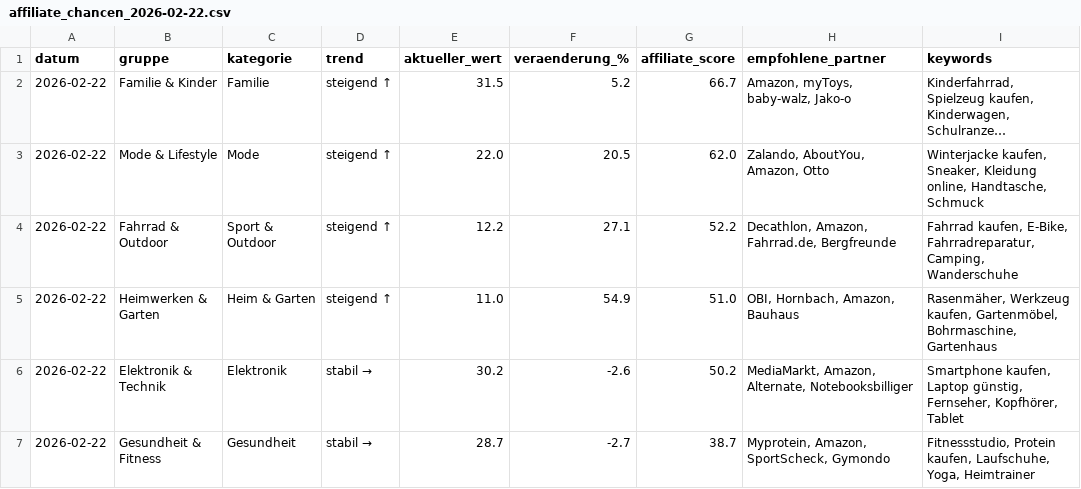
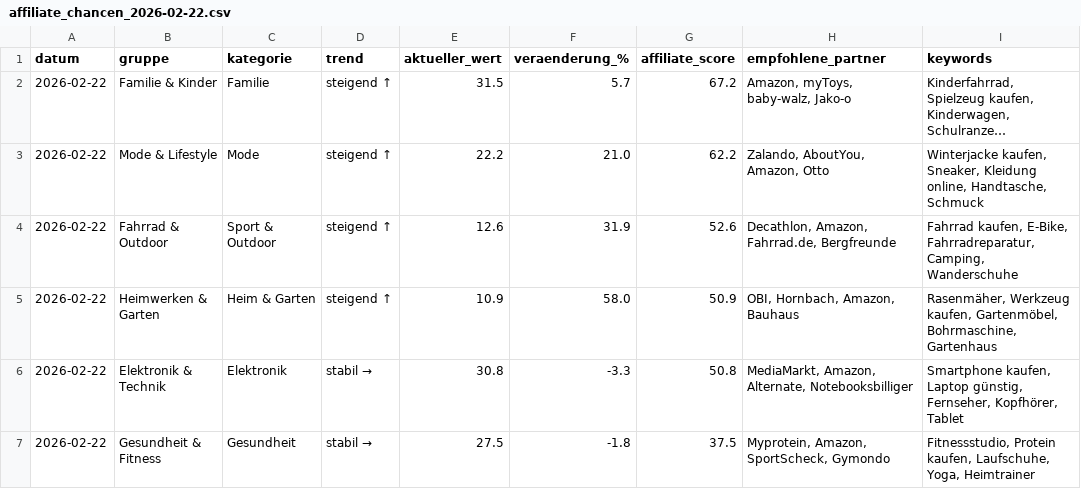
Before and after one commit to StammenKai/data_ruhrpot, a CSV file: output/affiliate_chancen_2026-02-22.csv, drawn as a sheet; long unchanged cells end in …; the diff names each change by its address in the sheet, - before the commit and + after, or states it on an @@ line.

```diff
--- a/output/affiliate_chancen_2026-02-22.csv
+++ b/output/affiliate_chancen_2026-02-22.csv
-F2 (veraenderung_%): 5.2
+F2 (veraenderung_%): 5.7
-G2 (affiliate_score): 66.7
+G2 (affiliate_score): 67.2
-E3 (aktueller_wert): 22.0
+E3 (aktueller_wert): 22.2
-F3 (veraenderung_%): 20.5
+F3 (veraenderung_%): 21.0
-G3 (affiliate_score): 62.0
+G3 (affiliate_score): 62.2
-E4 (aktueller_wert): 12.2
+E4 (aktueller_wert): 12.6
-F4 (veraenderung_%): 27.1
+F4 (veraenderung_%): 31.9
-G4 (affiliate_score): 52.2
+G4 (affiliate_score): 52.6
-E5 (aktueller_wert): 11.0
+E5 (aktueller_wert): 10.9
-F5 (veraenderung_%): 54.9
+F5 (veraenderung_%): 58.0
-G5 (affiliate_score): 51.0
+G5 (affiliate_score): 50.9
-E6 (aktueller_wert): 30.2
+E6 (aktueller_wert): 30.8
-F6 (veraenderung_%): -2.6
+F6 (veraenderung_%): -3.3
-G6 (affiliate_score): 50.2
+G6 (affiliate_score): 50.8
-E7 (aktueller_wert): 28.7
+E7 (aktueller_wert): 27.5
-F7 (veraenderung_%): -2.7
+F7 (veraenderung_%): -1.8
-G7 (affiliate_score): 38.7
+G7 (affiliate_score): 37.5
```
Also changed, not shown: 5 other files.
